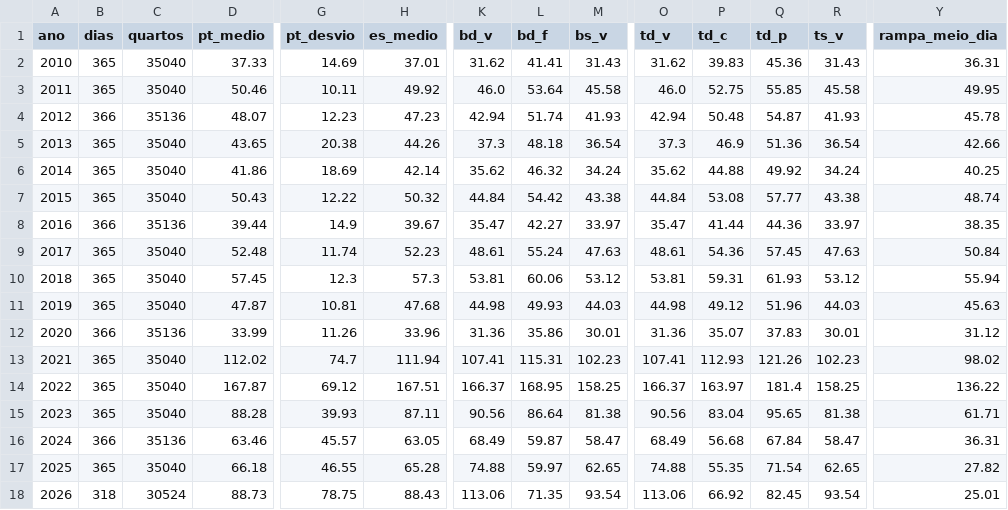
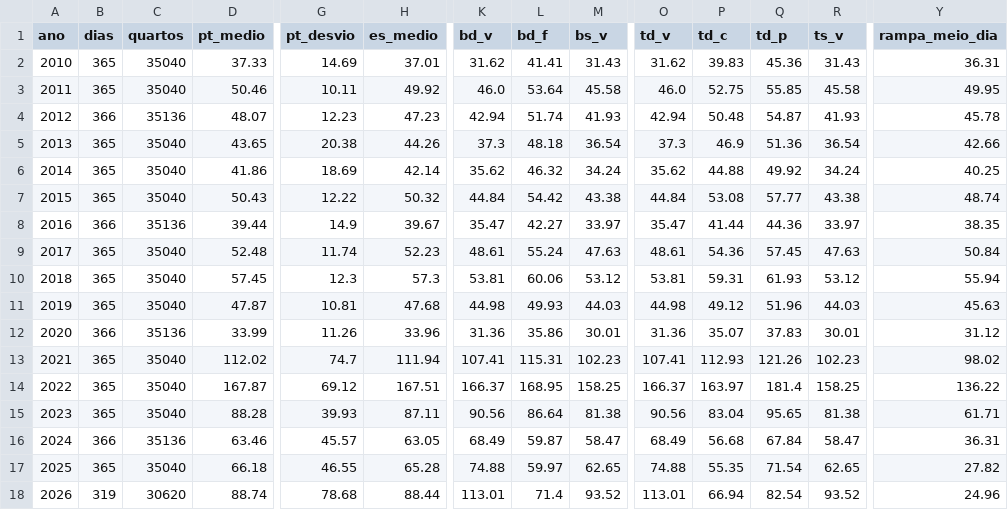
Before and after one commit to tiagofelicia/dados-energia, a CSV file: data/agregados/omie_anual.csv, drawn as a sheet; only a part is shown, gaps mark what is left out; the diff covers the shown part only; the diff names each change by its address in the sheet, - before the commit and + after, or states it on an @@ line.

```diff
--- a/data/agregados/omie_anual.csv
+++ b/data/agregados/omie_anual.csv
-B18 (dias): 318
+B18 (dias): 319
-C18 (quartos): 30524
+C18 (quartos): 30620
-D18 (pt_medio): 88.73
+D18 (pt_medio): 88.74
-G18 (pt_desvio): 78.75
+G18 (pt_desvio): 78.68
-H18 (es_medio): 88.43
+H18 (es_medio): 88.44
-K18 (bd_v): 113.06
+K18 (bd_v): 113.01
-L18 (bd_f): 71.35
+L18 (bd_f): 71.4
-M18 (bs_v): 93.54
+M18 (bs_v): 93.52
-O18 (td_v): 113.06
+O18 (td_v): 113.01
-P18 (td_c): 66.92
+P18 (td_c): 66.94
-Q18 (td_p): 82.45
+Q18 (td_p): 82.54
-R18 (ts_v): 93.54
+R18 (ts_v): 93.52
-Y18 (rampa_meio_dia): 25.01
+Y18 (rampa_meio_dia): 24.96
```
Also changed, not shown: 5 edited cells elsewhere in this file, data/agregados/omie_es_diario.csv, data/agregados/omie_es_mensal.csv, 16 other files.
